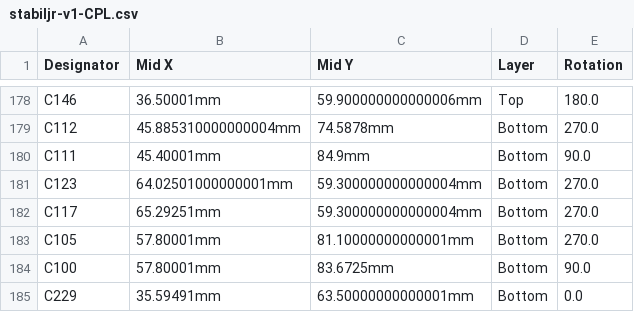
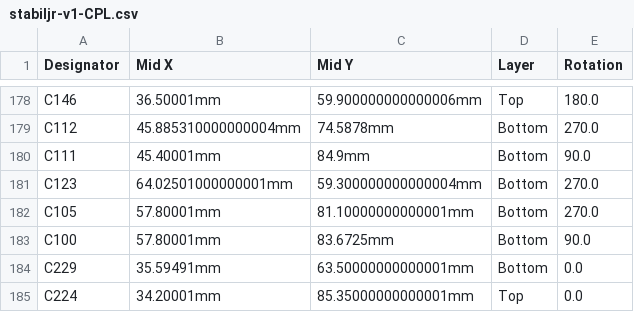
Before and after one commit to ecuhard/hellen-example, a CSV file: boards/stabiljr-v1/board/stabiljr-v1-CPL.csv, drawn as a sheet; only a part is shown, gaps mark what is left out; the shorter side is filled out with more unchanged rows.

```diff
--- a/boards/stabiljr-v1/board/stabiljr-v1-CPL.csv
+++ b/boards/stabiljr-v1/board/stabiljr-v1-CPL.csv
@@ -181,3 +181,2 @@ C111,45.40001mm,84.9mm,Bottom,90.0
 C123,64.02501000000001mm,59.300000000000004mm,Bottom,270.0
-C117,65.29251mm,59.300000000000004mm,Bottom,270.0
 C105,57.80001mm,81.10000000000001mm,Bottom,270.0
```
Also changed, not shown: boards/stabiljr-v1/board/misc/stabiljr-v1-BOM.csv, boards/stabiljr-v1/board/stabiljr-v1-BOM-JLC.csv, 27 other files.
